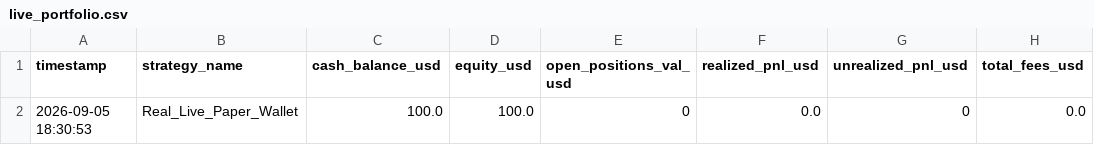
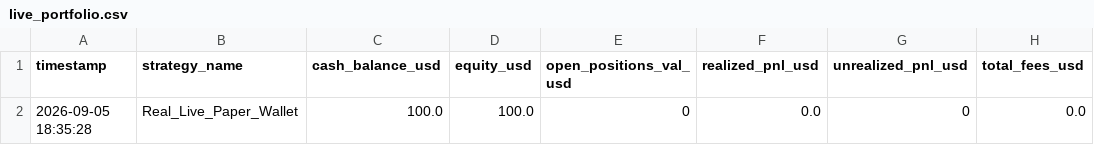
Before and after one commit to betaanoiar1-gif/solmeme, a CSV file: reports/live_portfolio.csv, drawn as a sheet; only a part is shown; the diff names each change by its address in the sheet, - before the commit and + after, or states it on an @@ line.

Commit message:
feat(live_validation): comprehensive 30-min live paper validation telemetry and final metric reporting
Co-authored-by: arena-agent <297053741+arena-agent@users.noreply.github.com>

```diff
--- a/reports/live_portfolio.csv
+++ b/reports/live_portfolio.csv
-A2 (timestamp): 2026-09-05 18:30:53
+A2 (timestamp): 2026-09-05 18:35:28
```
Also changed, not shown: 4 other files.
